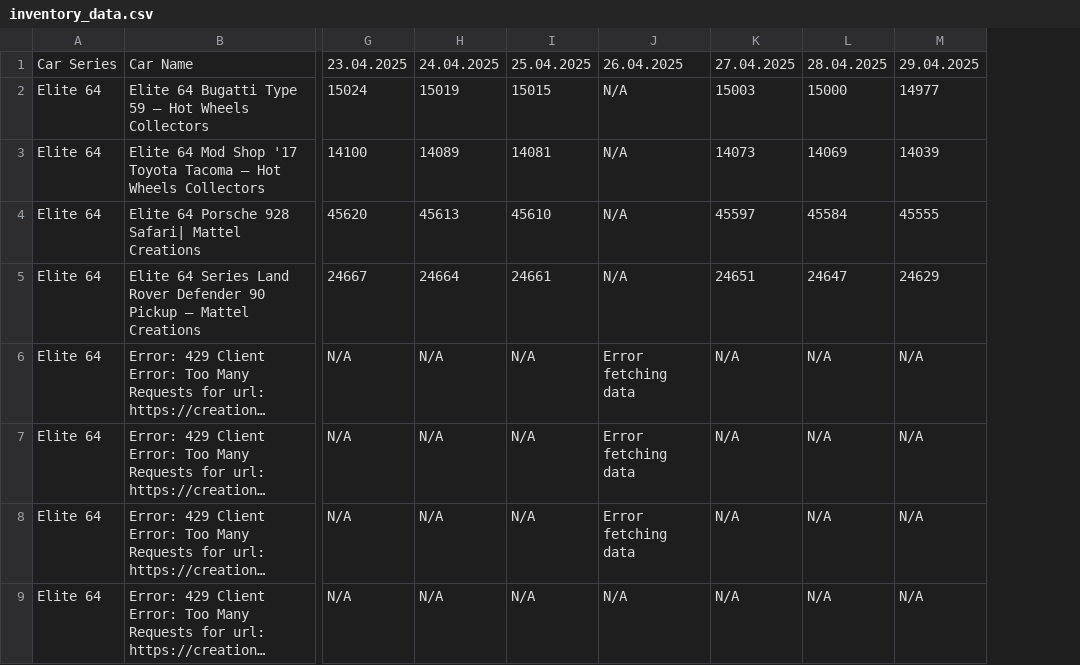
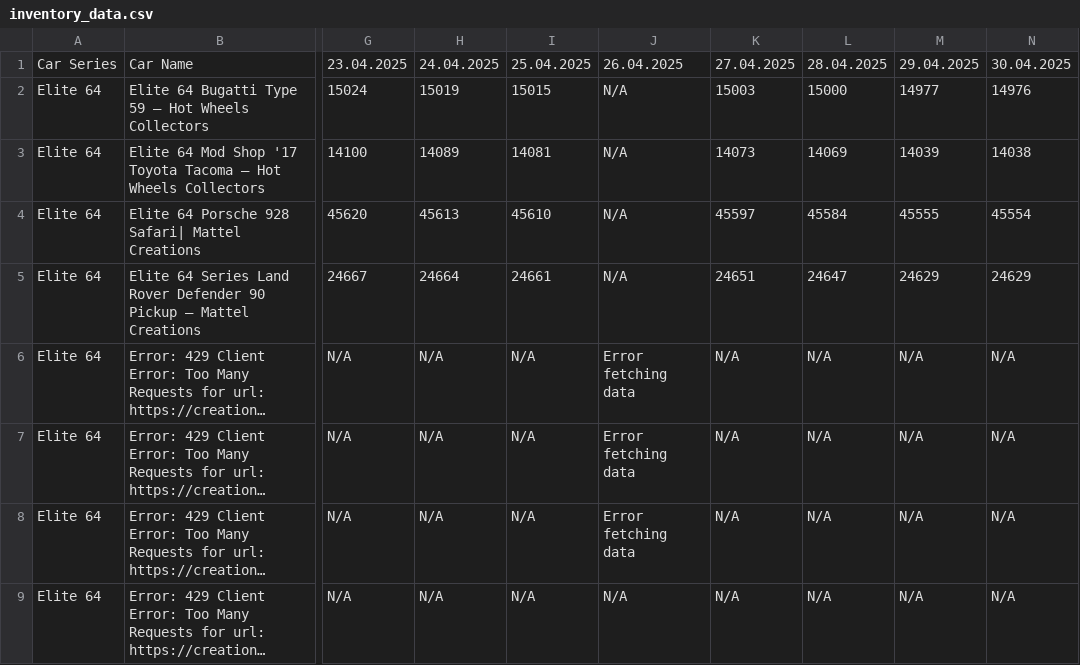
Before and after one commit to shady333/HWinventory, a CSV file: inventory_data.csv, drawn as a sheet; only a part is shown, gaps mark what is left out; long unchanged cells end in …; the diff names each change by its address in the sheet, - before the commit and + after, or states it on an @@ line.

```diff
--- a/inventory_data.csv
+++ b/inventory_data.csv
+column N, rows 1-9: 30.04.2025 | 14976 | 14038 | 45554 | 24629 | N/A | N/A | N/A | N/A
```
Also changed, not shown: inventory_data_UK.csv, 2 other files.
